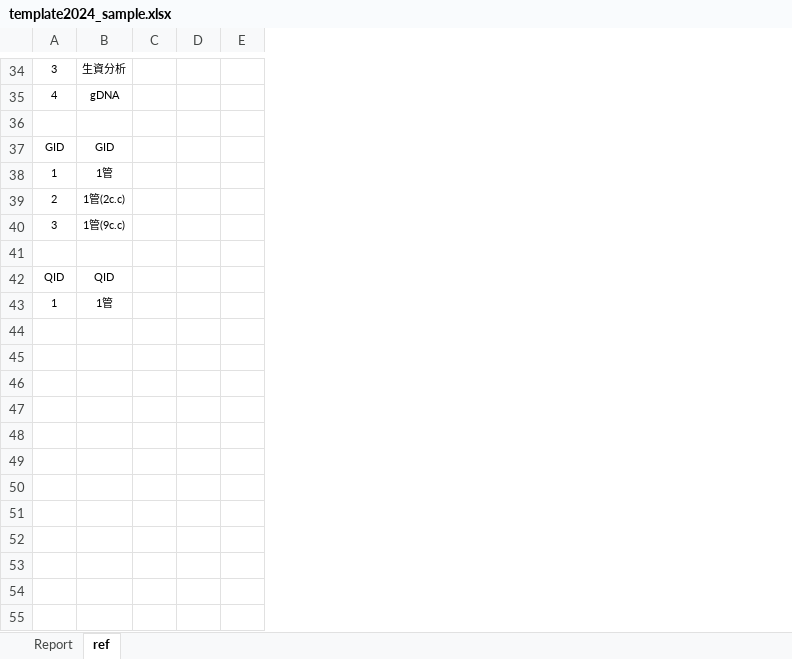
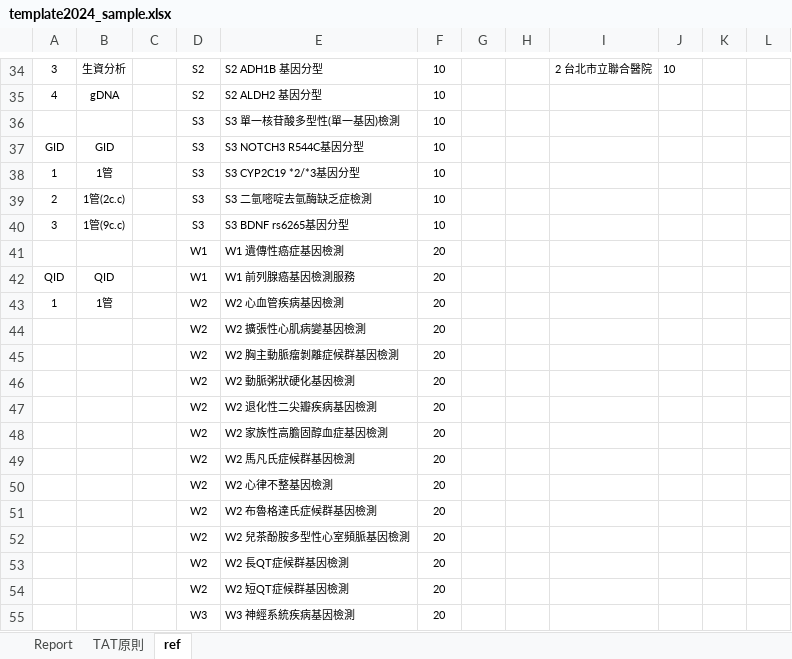
Before and after one commit to eabe8911/GeneReport, an Excel workbook: PHPService/template2024_sample.xlsx, sheet ref, drawn as a sheet; only a part is shown, gaps mark what is left out; values as stored, in another font and other column widths than the file's, no borders; removed rows and columns are numbered as before the commit, all else as after; the diff covers the shown part only; the diff names each change by its address in the sheet, - before the commit and + after, or states it on an @@ line.

```diff
--- a/PHPService/template2024_sample.xlsx (sheet ref)
+++ b/PHPService/template2024_sample.xlsx (sheet ref)
+sheet tab: TAT原則
-column D, empty
-column E, empty
+column D, rows 34-43: S2 | S2 | S3 | S3 | S3 | S3 | S3 | W1 | W1 | W2
+column E, rows 34-43: S2 ADH1B 基因分型 | S2 ALDH2 基因分型 | S3 單一核苷酸多型性(單一基因)檢測 | S3 NOTCH3 R544C基因分型 | S3 CYP2C19 *2/*3基因分型 | S3 二氫嘧啶去氫酶缺乏症檢測 | S3 BDNF rs6265基因分型 | W1 遺傳性癌症基因檢測 | W1 前列腺癌基因檢測服務 | W2 心血管疾病基因檢測
+column F, rows 34-43: 10 | 10 | 10 | 10 | 10 | 10 | 10 | 20 | 20 | 20
+column G, empty
+column H, empty
+column I, row 34: 2 台北市立聯合醫院
+column J, row 34: 10
+column K, empty
+column L, empty
-row 36: (empty)
+row 36:  |  |  | S3 | S3 單一核苷酸多型性(單一基因)檢測 | 10
-row 41: (empty)
+row 41:  |  |  | W1 | W1 遺傳性癌症基因檢測 | 20
+row 44:  |  |  | W2 | W2 擴張性心肌病變基因檢測 | 20
+row 45:  |  |  | W2 | W2 胸主動脈瘤剝離症候群基因檢測 | 20
+row 46:  |  |  | W2 | W2 動脈粥狀硬化基因檢測 | 20
+row 47:  |  |  | W2 | W2 退化性二尖瓣疾病基因檢測 | 20
+row 48:  |  |  | W2 | W2 家族性高膽固醇血症基因檢測 | 20
+row 49:  |  |  | W2 | W2 馬凡氏症候群基因檢測 | 20
+row 50:  |  |  | W2 | W2 心律不整基因檢測 | 20
+row 51:  |  |  | W2 | W2 布魯格達氏症候群基因檢測 | 20
+row 52:  |  |  | W2 | W2 兒茶酚胺多型性心室頻脈基因檢測 | 20
+row 53:  |  |  | W2 | W2 長QT症候群基因檢測 | 20
+row 54:  |  |  | W2 | W2 短QT症候群基因檢測 | 20
+row 55:  |  |  | W3 | W3 神經系統疾病基因檢測 | 20
```
Also changed, not shown: 58 added rows and 9 edited cells elsewhere in this sheet, sheet Report, 14 other files.
